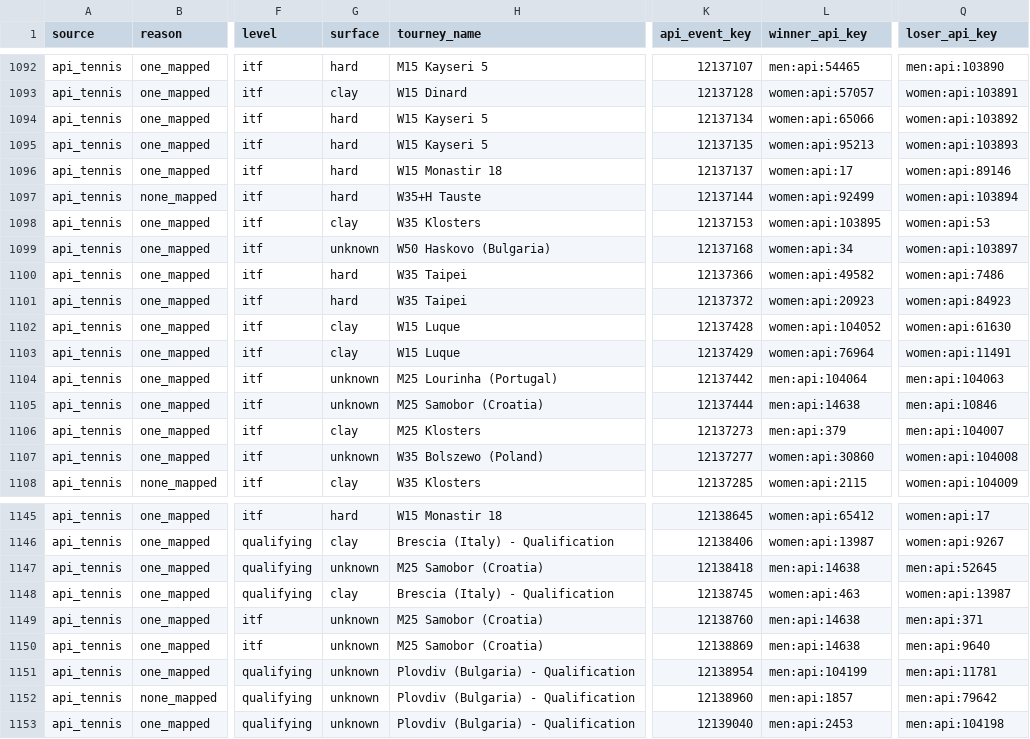
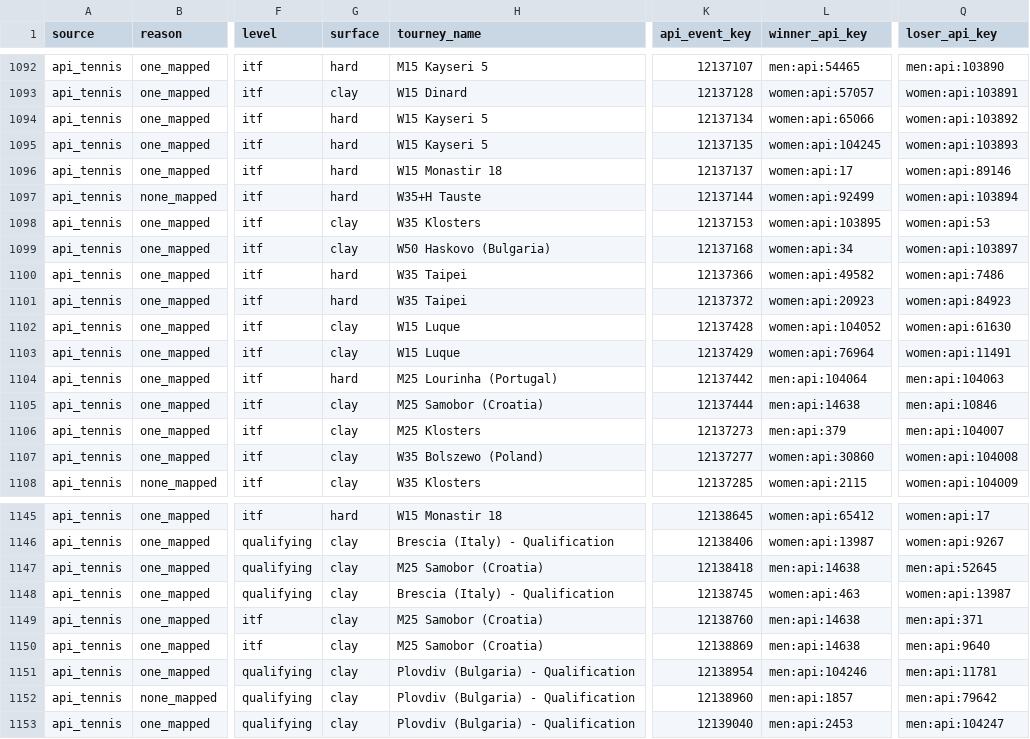
Before and after one commit to jakobm121/TLE, a CSV file: data/reports/canonical/api_merge_skipped.csv, drawn as a sheet; only a part is shown, gaps mark what is left out; the diff covers the shown part only; the diff names each change by its address in the sheet, - before the commit and + after, or states it on an @@ line.

```diff
--- a/data/reports/canonical/api_merge_skipped.csv
+++ b/data/reports/canonical/api_merge_skipped.csv
-L1095 (winner_api_key): women:api:95213
+L1095 (winner_api_key): women:api:104245
-G1099 (surface): unknown
+G1099 (surface): clay
-G1104 (surface): unknown
+G1104 (surface): hard
-G1105 (surface): unknown
+G1105 (surface): clay
-G1107 (surface): unknown
+G1107 (surface): clay
-G1147 (surface): unknown
+G1147 (surface): clay
-G1149:G1153 (surface): unknown
+G1149:G1153 (surface): clay
-L1151 (winner_api_key): men:api:104199
+L1151 (winner_api_key): men:api:104246
-Q1153 (loser_api_key): men:api:104198
+Q1153 (loser_api_key): men:api:104247
```
Also changed, not shown: 5 edited cells elsewhere in this file, data/reports/api_tennis/player_mapping_candidates.csv, 34 other files.
